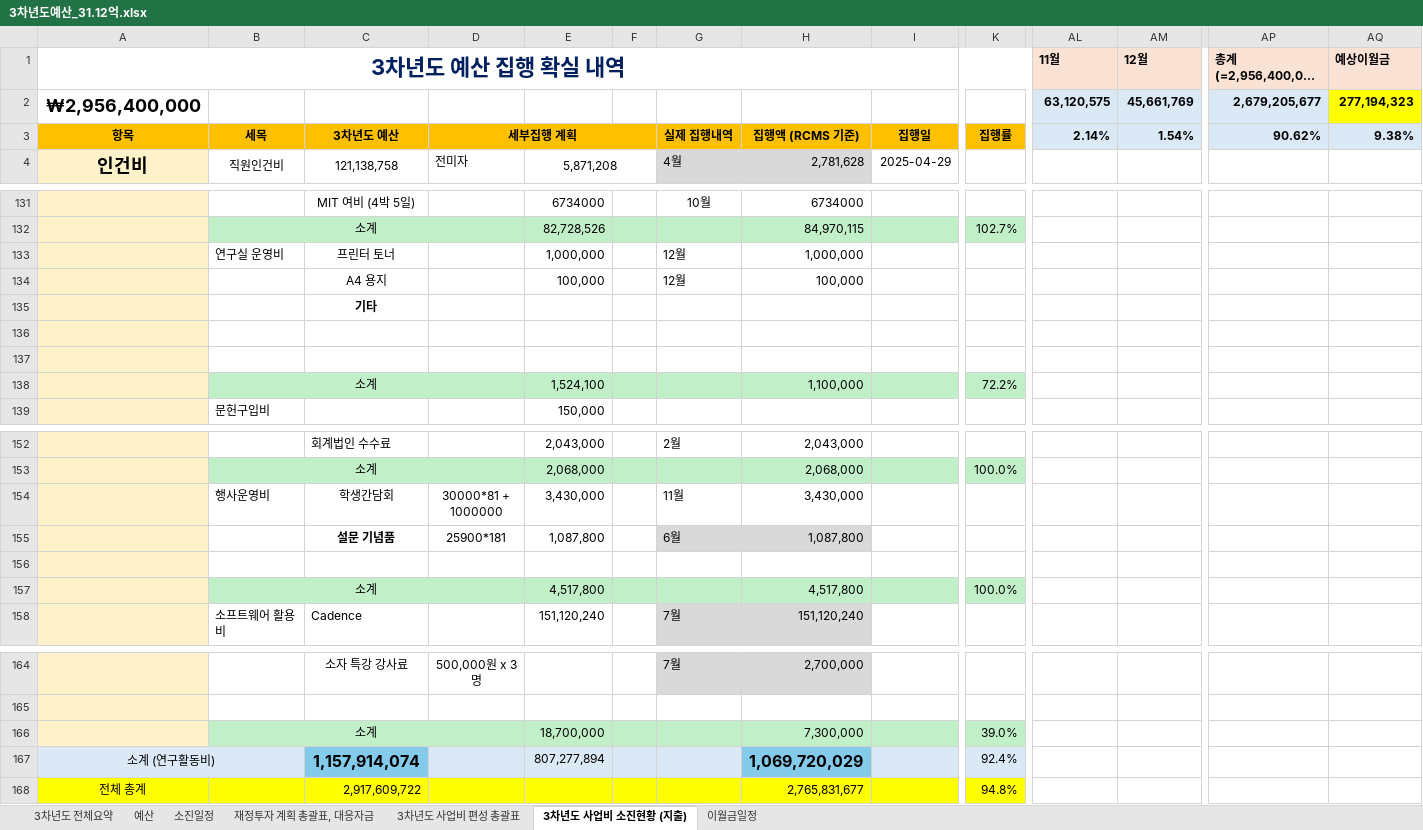
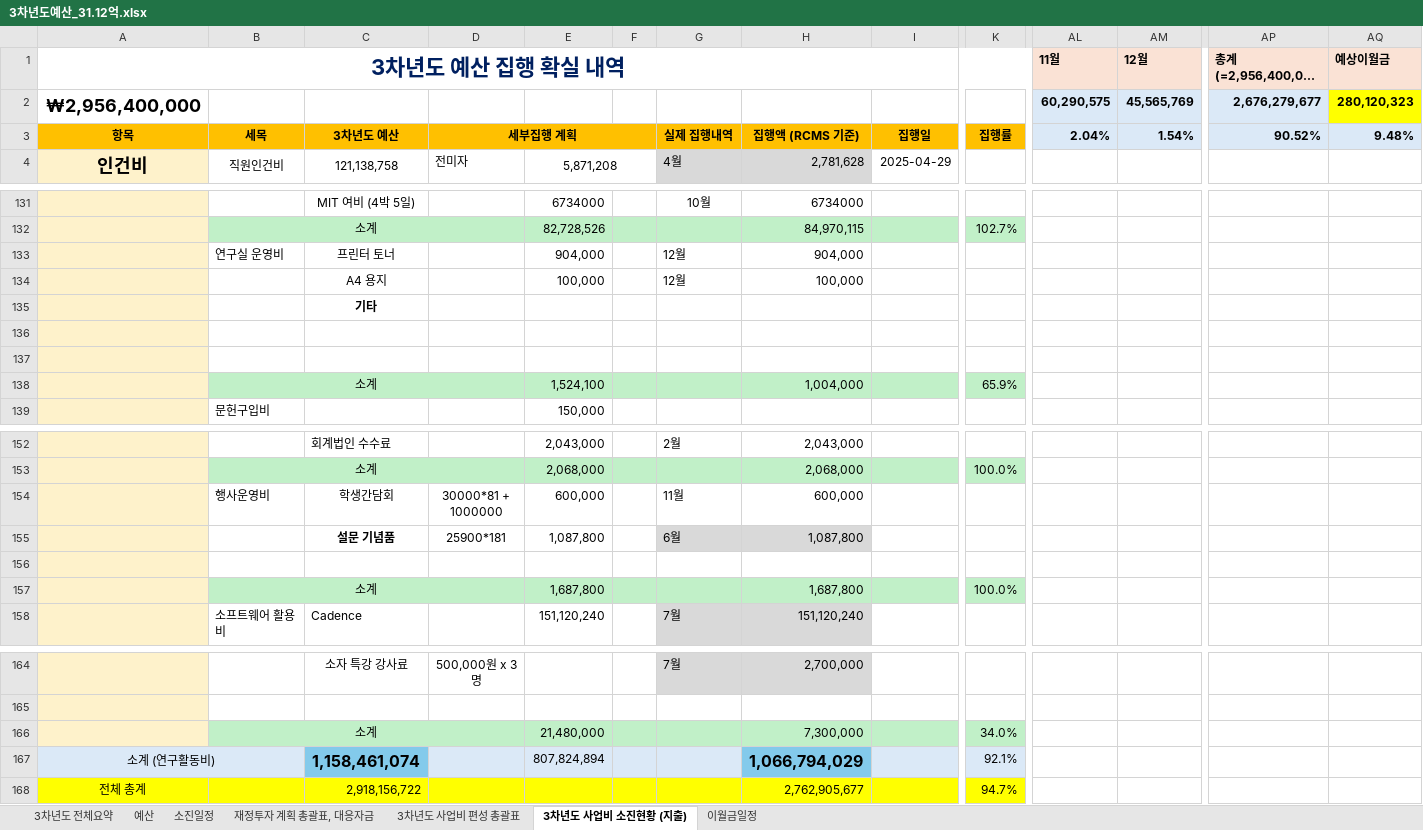
Before and after one commit to vectorcont62-dev/SSSU-third, an Excel workbook: 3차년도예산_31.12억.xlsx, sheet 3차년도 사업비 소진현황 (지출), drawn as a sheet; only a part is shown, gaps mark what is left out; long unchanged cells end in …; values as stored, in another font and other column widths than the file's, no borders; removed rows and columns are numbered as before the commit, all else as after; rows hold the shown columns only; the diff covers the shown part only; the diff names each change by its address in the sheet, - before the commit and + after, or states it on an @@ line.

```diff
--- a/3차년도예산_31.12억.xlsx (sheet 3차년도 사업비 소진현황 (지출))
+++ b/3차년도예산_31.12억.xlsx (sheet 3차년도 사업비 소진현황 (지출))
-AL2 (11월): 63,120,575
+AL2 (11월): 60,290,575
-AM2 (12월): 45,661,769
+AM2 (12월): 45,565,769
-AP2 (총계(=2,956,400,000 원)): 2,679,205,677
+AP2 (총계(=2,956,400,000 원)): 2,676,279,677
-AQ2 (예상이월금): 277,194,323
+AQ2 (예상이월금): 280,120,323
-AL3 (11월): 2.14%
+AL3 (11월): 2.04%
-AP3 (총계(=2,956,400,000 원)): 90.62%
+AP3 (총계(=2,956,400,000 원)): 90.52%
-AQ3 (예상이월금): 9.38%
+AQ3 (예상이월금): 9.48%
-E133: 1,000,000
+E133: 904,000
-H133: 1,000,000
+H133: 904,000
-H138: 1,100,000
+H138: 1,004,000
-K138: 72.2%
+K138: 65.9%
-E154: 3,430,000
+E154: 600,000
-H154: 3,430,000
+H154: 600,000
-E157: 4,517,800
+E157: 1,687,800
-H157: 4,517,800
+H157: 1,687,800
-E166: 18,700,000
+E166: 21,480,000
-K166: 39.0%
+K166: 34.0%
-row 167: 소계 (연구활동비) |  | 1,157,914,074 |  | 807,277,894 |  |  | 1,069,720,029 |  | 92.4%
-row 168: 전체 총계 |  | 2,917,609,722 |  |  |  |  | 2,765,831,677 |  | 94.8%
+row 167: 소계 (연구활동비) |  | 1,158,461,074 |  | 807,824,894 |  |  | 1,066,794,029 |  | 92.1%
+row 168: 전체 총계 |  | 2,918,156,722 |  |  |  |  | 2,762,905,677 |  | 94.7%
```
Also changed, not shown: 2 edited cells and cell formats elsewhere in this sheet, sheet 예산, sheet 소진일정, sheet 3차년도 전체요약, sheet 3차년도 사업비 편성 총괄표, sheet 재정투자 계획 총괄표, 대응자금, formulas that keep their value, charts or pictures, 1 other file.
